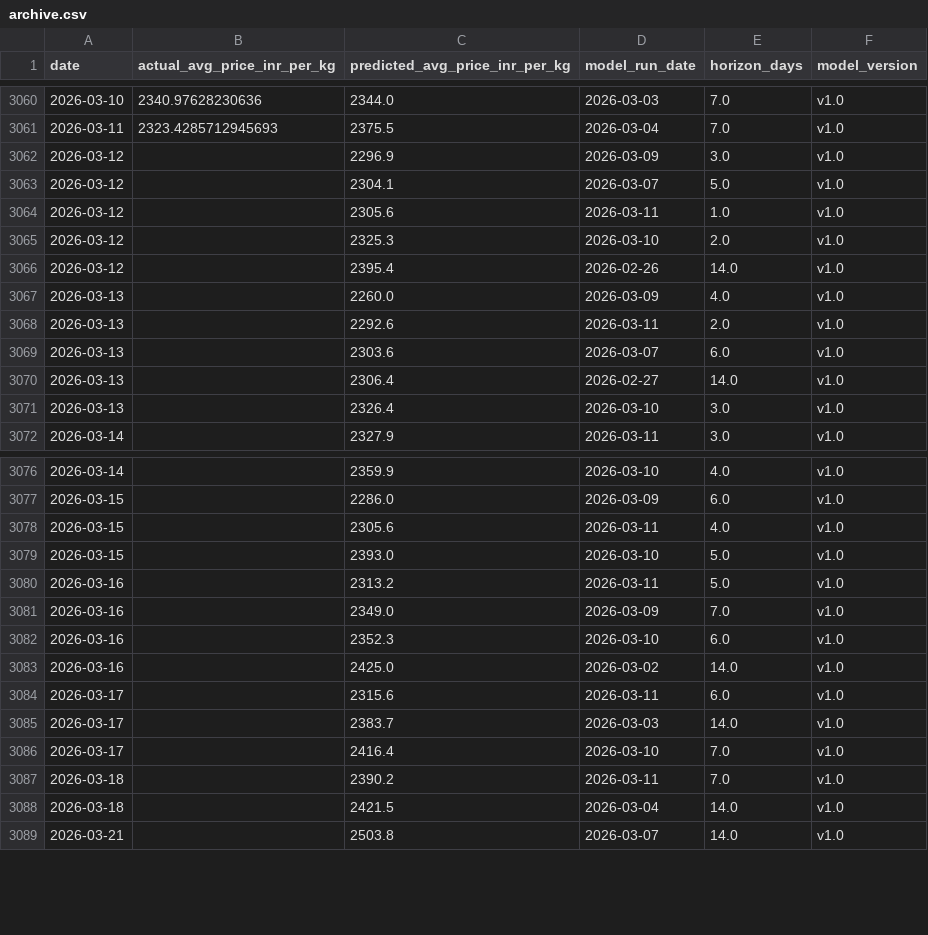
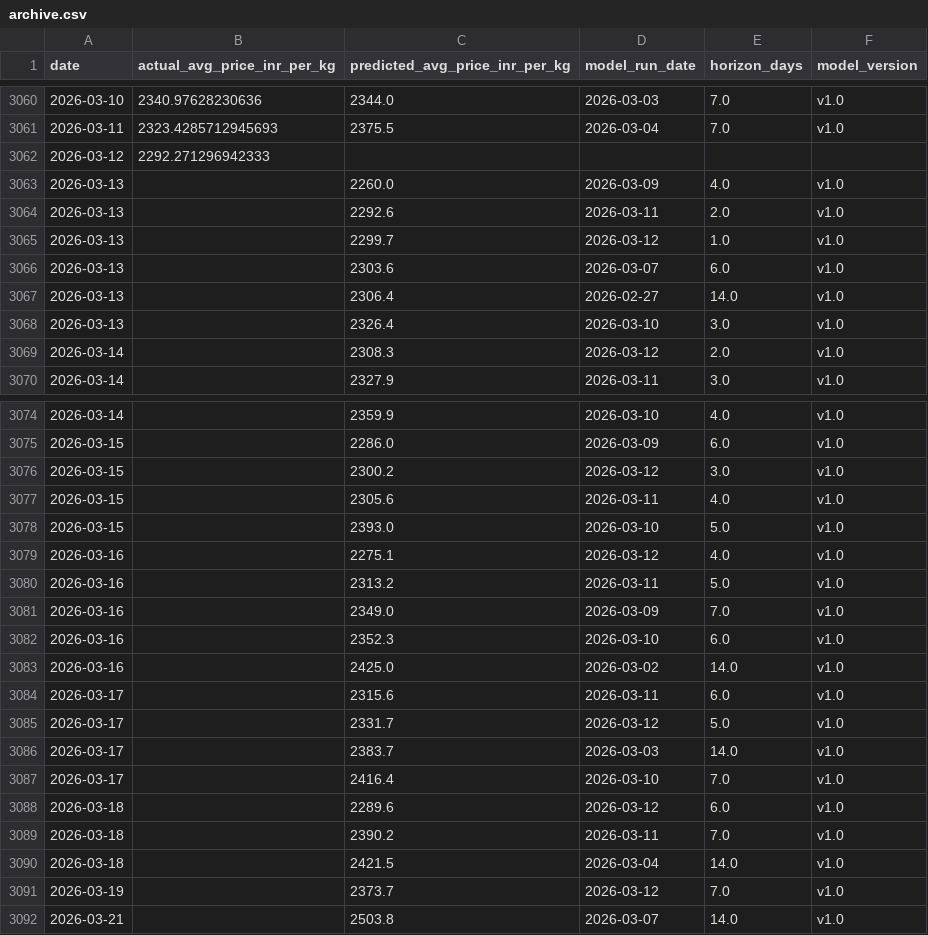
Before and after one commit to josephsebk/CardamomPulse, a CSV file: cardamom_webapp/data/archive.csv, drawn as a sheet; only a part is shown, gaps mark what is left out; the diff covers the shown part only.

```diff
--- a/cardamom_webapp/data/archive.csv
+++ b/cardamom_webapp/data/archive.csv
@@ -3061,9 +3061,6 @@ date,actual_avg_price_inr_per_kg,predicted_avg_price_inr_per_kg,model_run_date,h
 2026-03-11,2323.4285712945693,2375.5,2026-03-04,7.0,v1.0
-2026-03-12,,2296.9,2026-03-09,3.0,v1.0
-2026-03-12,,2304.1,2026-03-07,5.0,v1.0
-2026-03-12,,2305.6,2026-03-11,1.0,v1.0
-2026-03-12,,2325.3,2026-03-10,2.0,v1.0
-2026-03-12,,2395.4,2026-02-26,14.0,v1.0
+2026-03-12,2292.271296942333,,,,
 2026-03-13,,2260.0,2026-03-09,4.0,v1.0
 2026-03-13,,2292.6,2026-03-11,2.0,v1.0
+2026-03-13,,2299.7,2026-03-12,1.0,v1.0
 2026-03-13,,2303.6,2026-03-07,6.0,v1.0
@@ -3071,2 +3068,3 @@ date,actual_avg_price_inr_per_kg,predicted_avg_price_inr_per_kg,model_run_date,h
 2026-03-13,,2326.4,2026-03-10,3.0,v1.0
+2026-03-14,,2308.3,2026-03-12,2.0,v1.0
 2026-03-14,,2327.9,2026-03-11,3.0,v1.0
@@ -3077,4 +3075,6 @@ date,actual_avg_price_inr_per_kg,predicted_avg_price_inr_per_kg,model_run_date,h
 2026-03-15,,2286.0,2026-03-09,6.0,v1.0
+2026-03-15,,2300.2,2026-03-12,3.0,v1.0
 2026-03-15,,2305.6,2026-03-11,4.0,v1.0
 2026-03-15,,2393.0,2026-03-10,5.0,v1.0
+2026-03-16,,2275.1,2026-03-12,4.0,v1.0
 2026-03-16,,2313.2,2026-03-11,5.0,v1.0
@@ -3084,6 +3084,9 @@ date,actual_avg_price_inr_per_kg,predicted_avg_price_inr_per_kg,model_run_date,h
 2026-03-17,,2315.6,2026-03-11,6.0,v1.0
+2026-03-17,,2331.7,2026-03-12,5.0,v1.0
 2026-03-17,,2383.7,2026-03-03,14.0,v1.0
 2026-03-17,,2416.4,2026-03-10,7.0,v1.0
+2026-03-18,,2289.6,2026-03-12,6.0,v1.0
 2026-03-18,,2390.2,2026-03-11,7.0,v1.0
 2026-03-18,,2421.5,2026-03-04,14.0,v1.0
+2026-03-19,,2373.7,2026-03-12,7.0,v1.0
 2026-03-21,,2503.8,2026-03-07,14.0,v1.0
```
Also changed, not shown: 3 added rows elsewhere in this file, 4 other files.
